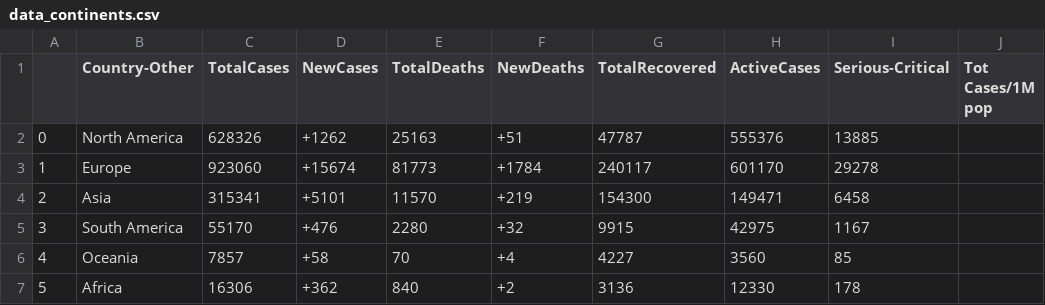
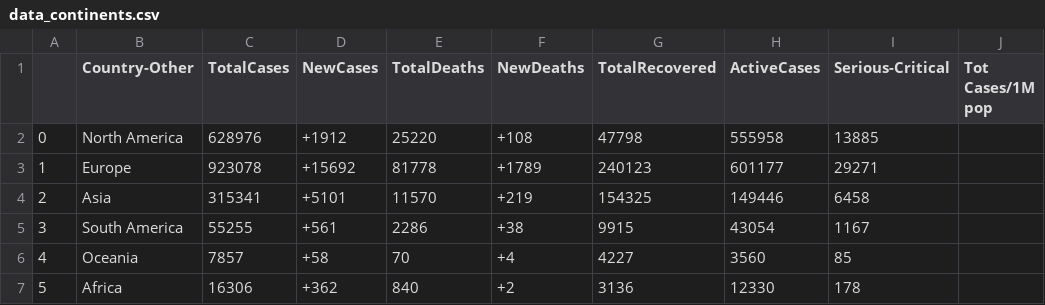
Before and after one commit to Javipercor/WebScrapping-Python, a CSV file: src/data_continents.csv, drawn as a sheet; only a part is shown; the diff names each change by its address in the sheet, - before the commit and + after, or states it on an @@ line.

```diff
--- a/src/data_continents.csv
+++ b/src/data_continents.csv
-C2 (TotalCases): 628326
+C2 (TotalCases): 628976
-D2 (NewCases): +1262
+D2 (NewCases): +1912
-E2 (TotalDeaths): 25163
+E2 (TotalDeaths): 25220
-F2 (NewDeaths): +51
+F2 (NewDeaths): +108
-G2 (TotalRecovered): 47787
+G2 (TotalRecovered): 47798
-H2 (ActiveCases): 555376
+H2 (ActiveCases): 555958
-C3 (TotalCases): 923060
+C3 (TotalCases): 923078
-D3 (NewCases): +15674
+D3 (NewCases): +15692
-E3 (TotalDeaths): 81773
+E3 (TotalDeaths): 81778
-F3 (NewDeaths): +1784
+F3 (NewDeaths): +1789
-G3 (TotalRecovered): 240117
+G3 (TotalRecovered): 240123
-H3 (ActiveCases): 601170
+H3 (ActiveCases): 601177
-I3 (Serious-Critical): 29278
+I3 (Serious-Critical): 29271
-G4 (TotalRecovered): 154300
+G4 (TotalRecovered): 154325
-H4 (ActiveCases): 149471
+H4 (ActiveCases): 149446
-C5 (TotalCases): 55170
+C5 (TotalCases): 55255
-D5 (NewCases): +476
+D5 (NewCases): +561
-E5 (TotalDeaths): 2280
+E5 (TotalDeaths): 2286
-F5 (NewDeaths): +32
+F5 (NewDeaths): +38
-H5 (ActiveCases): 42975
+H5 (ActiveCases): 43054
```
Also changed, not shown: src/data_countries.csv.
